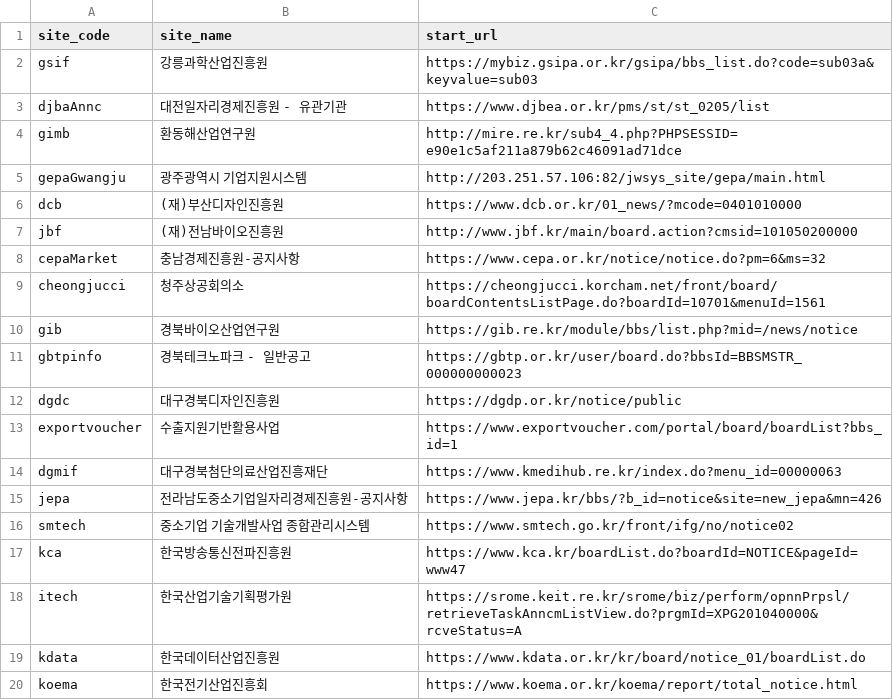
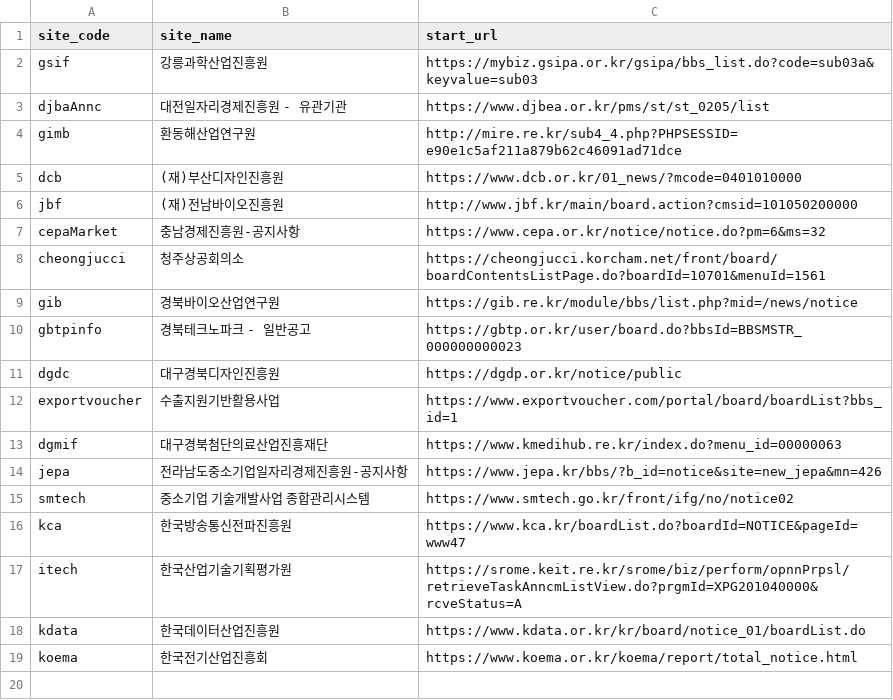
Before and after one commit to baltop/btp_scraper, a CSV file: sitelist.csv, drawn as a sheet; the diff names each change by its address in the sheet, - before the commit and + after, or states it on an @@ line.

```diff
--- a/sitelist.csv
+++ b/sitelist.csv
-row 5: gepaGwangju | 광주광역시 기업지원시스템 | http://203.251.57.106:82/jwsys_site/gepa/main.html
```
Also changed, not shown: 17 other files.
